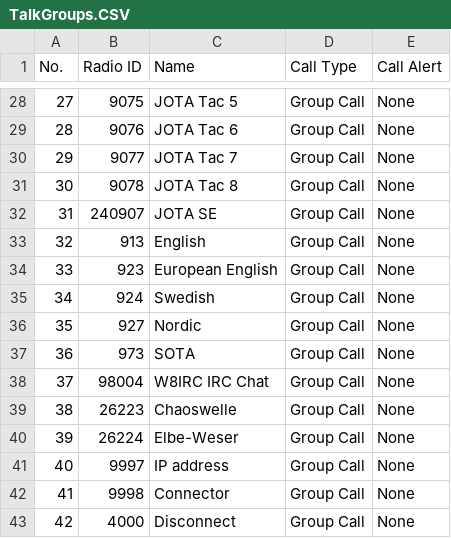
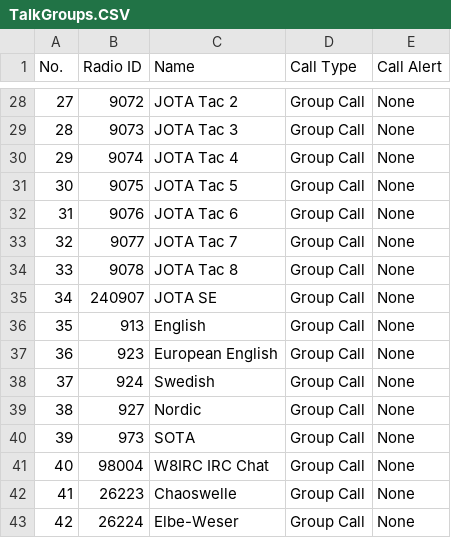
Before and after one commit to sm0rux/at-d878uv, a CSV file: TalkGroups.CSV, drawn as a sheet; only a part is shown, gaps mark what is left out; the diff covers the shown part only.

```diff
--- a/TalkGroups.CSV
+++ b/TalkGroups.CSV
@@ -28,16 +28,16 @@
-"27","9075","JOTA Tac 5","Group Call","None"
-"28","9076","JOTA Tac 6","Group Call","None"
-"29","9077","JOTA Tac 7","Group Call","None"
-"30","9078","JOTA Tac 8","Group Call","None"
-"31","240907","JOTA SE","Group Call","None"
-"32","913","English","Group Call","None"
-"33","923","European English","Group Call","None"
-"34","924","Swedish","Group Call","None"
-"35","927","Nordic","Group Call","None"
-"36","973","SOTA","Group Call","None"
-"37","98004","W8IRC IRC Chat","Group Call","None"
-"38","26223","Chaoswelle","Group Call","None"
-"39","26224","Elbe-Weser","Group Call","None"
-"40","9997","IP address","Group Call","None"
-"41","9998","Connector","Group Call","None"
-"42","4000","Disconnect","Group Call","None"
+"27","9072","JOTA Tac 2","Group Call","None"
+"28","9073","JOTA Tac 3","Group Call","None"
+"29","9074","JOTA Tac 4","Group Call","None"
+"30","9075","JOTA Tac 5","Group Call","None"
+"31","9076","JOTA Tac 6","Group Call","None"
+"32","9077","JOTA Tac 7","Group Call","None"
+"33","9078","JOTA Tac 8","Group Call","None"
+"34","240907","JOTA SE","Group Call","None"
+"35","913","English","Group Call","None"
+"36","923","European English","Group Call","None"
+"37","924","Swedish","Group Call","None"
+"38","927","Nordic","Group Call","None"
+"39","973","SOTA","Group Call","None"
+"40","98004","W8IRC IRC Chat","Group Call","None"
+"41","26223","Chaoswelle","Group Call","None"
+"42","26224","Elbe-Weser","Group Call","None"
```
Also changed, not shown: 12 added rows and 43 edited cells elsewhere in this file.
